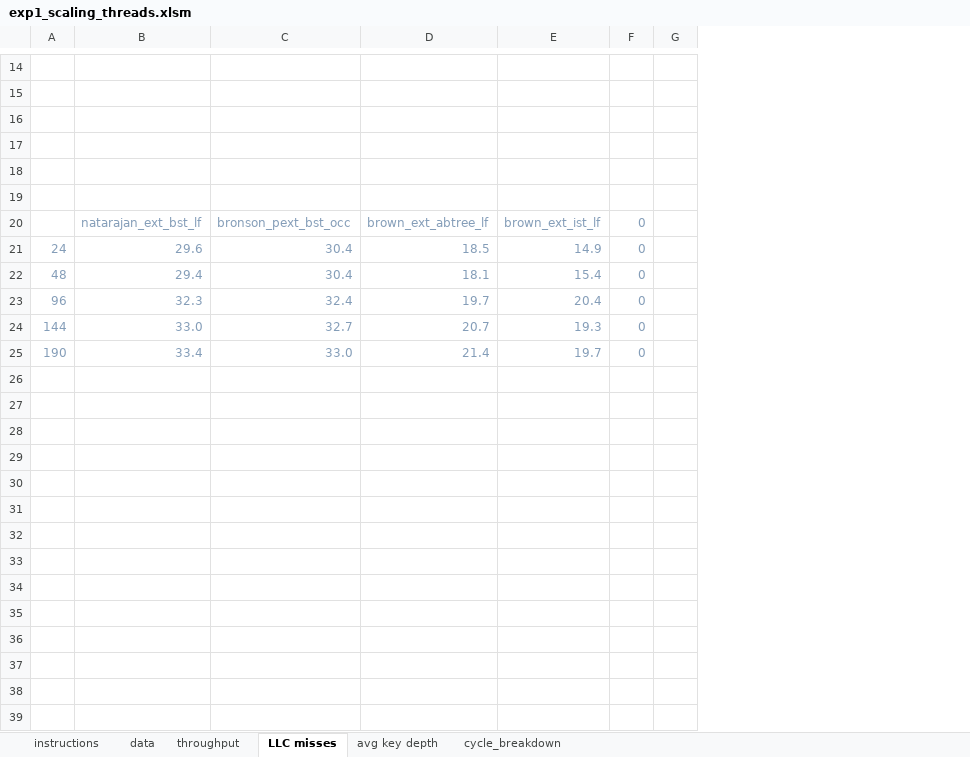
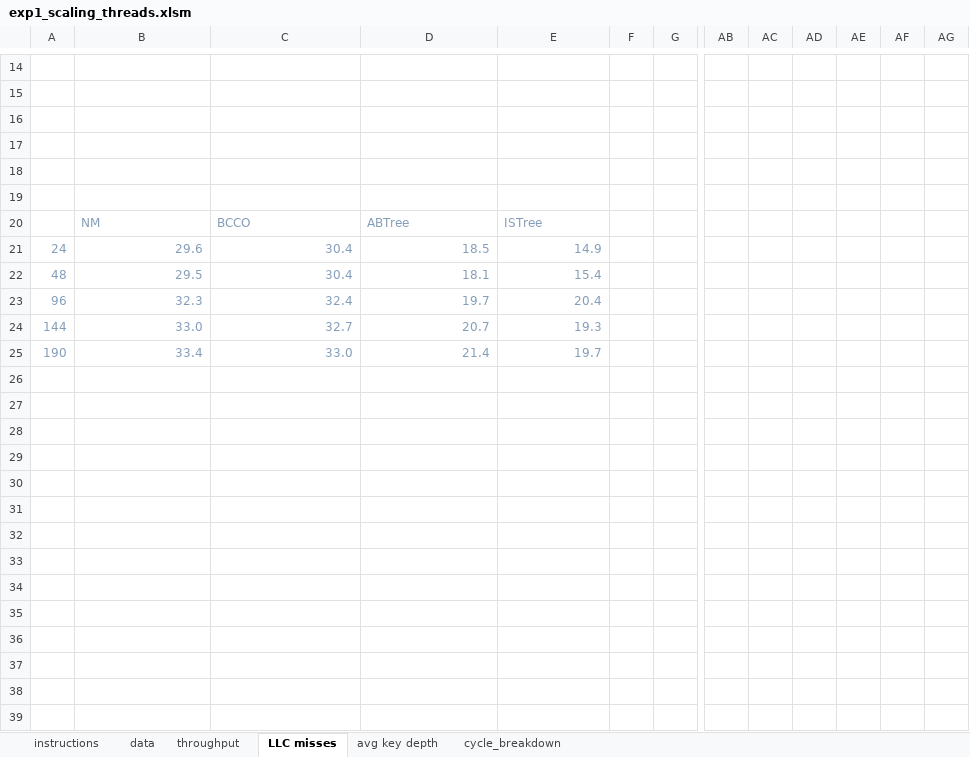
Before and after one commit to vmedv/Benchmark-v700-performance-prediction, an Excel workbook: microbench/experiments/istree_exp1_scaling_threads/exp1_scaling_threads.xlsm, sheet LLC misses, drawn as a sheet; only a part is shown, gaps mark what is left out; values as stored, in another font and other column widths than the file's, no borders; charts and pictures not drawn; removed rows and columns are numbered as before the commit, all else as after; rows hold the shown columns only; the diff covers the shown part only; the diff names each change by its address in the sheet, - before the commit and + after, or states it on an @@ line.

Commit message:
More updates to istree experiment run scripts and excel templates.

```diff
--- a/microbench/experiments/istree_exp1_scaling_threads/exp1_scaling_threads.xlsm (sheet LLC misses)
+++ b/microbench/experiments/istree_exp1_scaling_threads/exp1_scaling_threads.xlsm (sheet LLC misses)
-column F, rows 21-25: all 0
+column F, empty
+column AB, empty
+column AC, empty
+column AD, empty
+column AE, empty
+column AF, empty
+column AG, empty
-row 20:  | natarajan_ext_bst_lf | bronson_pext_bst_occ | brown_ext_abtree_lf | brown_ext_ist_lf | 0
+row 20:  | NM | BCCO | ABTree | ISTree
-B22: 29.4
+B22: 29.5
+row 26: (empty)
+row 27: (empty)
+row 28: (empty)
+row 29: (empty)
+row 30: (empty)
+row 31: (empty)
+row 32: (empty)
+row 33: (empty)
+row 34: (empty)
+row 35: (empty)
+row 36: (empty)
+row 37: (empty)
+row 38: (empty)
+row 39: (empty)
```
Also changed, not shown: 25 added rows and 5 edited cells elsewhere in this sheet, sheet data, sheet throughput, sheet avg key depth, sheet cycle_breakdown, charts or pictures, microbench/experiments/istree_exp2_memory_static/exp2_memory_static.xlsm, microbench/experiments/istree_exp3_disable_multicounter/exp3_disable_multicounter.xlsm, 11 other files.
